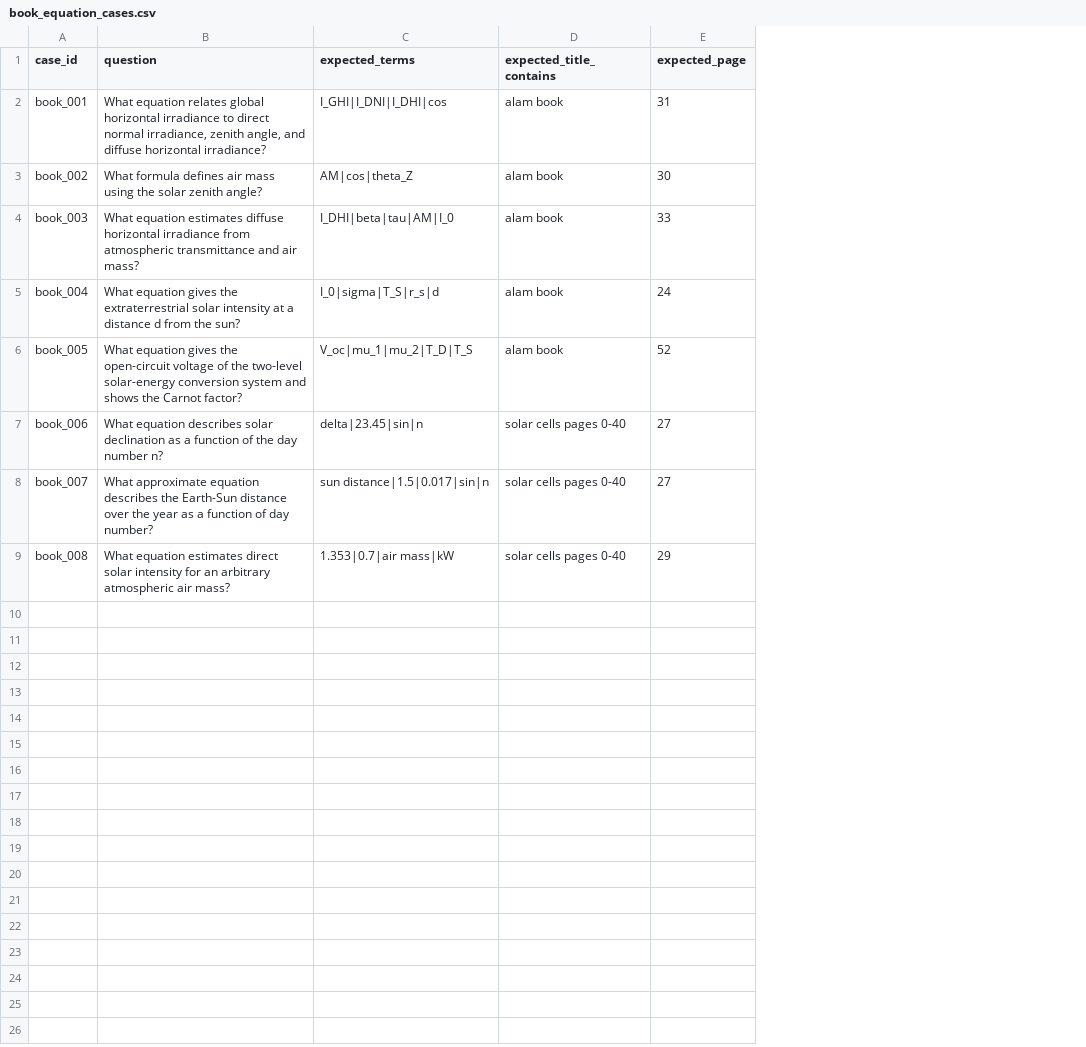
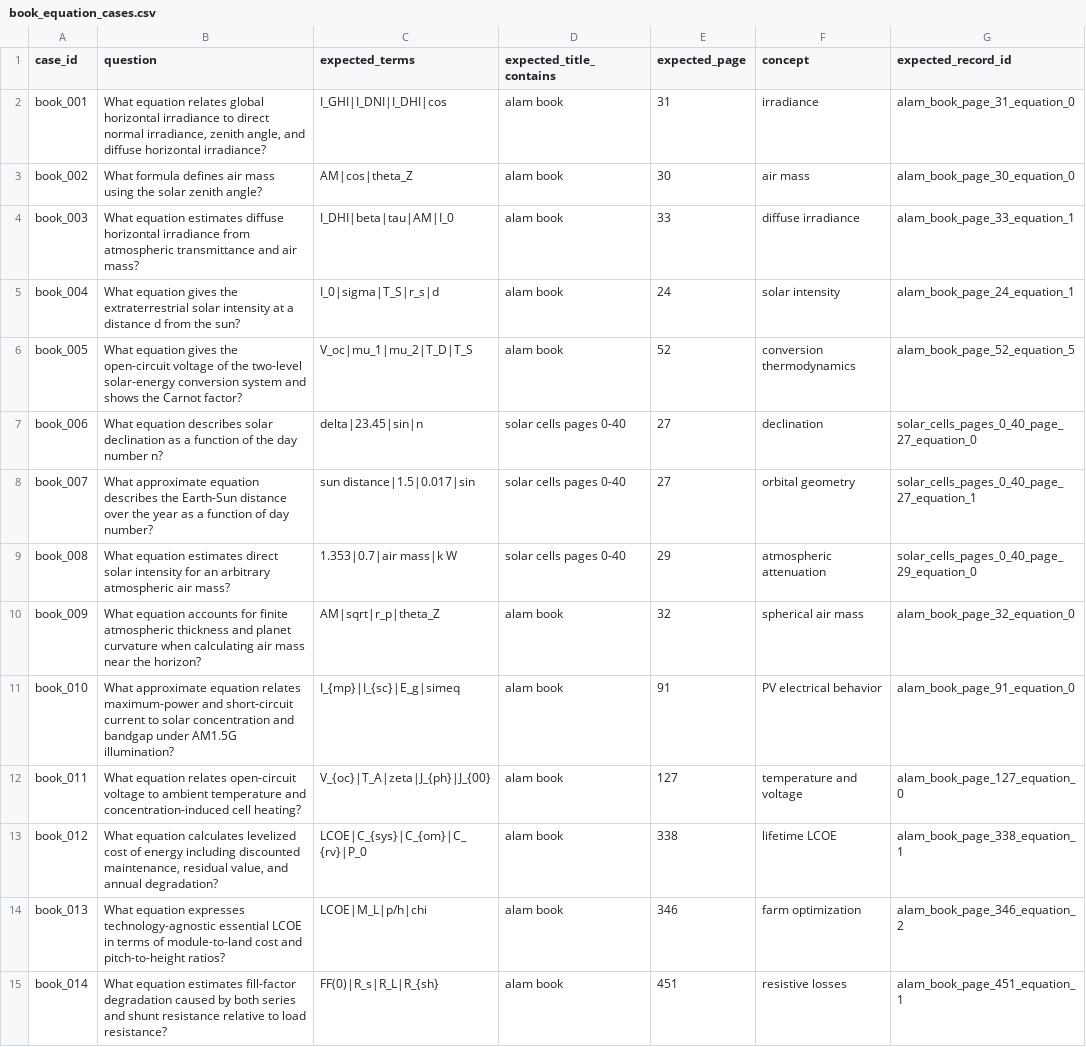
Before and after one commit to dedpool-glitch/agpv-ai-consultant, a CSV file: demos/book_equation_cases.csv, drawn as a sheet; the diff names each change by its address in the sheet, - before the commit and + after, or states it on an @@ line.

Commit message:
Expand equation-aware RAG evaluation

```diff
--- a/demos/book_equation_cases.csv
+++ b/demos/book_equation_cases.csv
+column F (concept), rows 2-9: irradiance | air mass | diffuse irradiance | solar intensity | conversion thermodynamics | declination | orbital geometry | atmospheric attenuation
+column G (expected_record_id), rows 2-9: alam_book_page_31_equation_0 | alam_book_page_30_equation_0 | alam_book_page_33_equation_1 | alam_book_page_24_equation_1 | alam_book_page_52_equation_5 | solar_cells_pages_0_40_page_27_equation_0 | solar_cells_pages_0_40_page_27_equation_1 | solar_cells_pages_0_40_page_29_equation_0
-C8 (expected_terms): sun distance|1.5|0.017|sin|n
+C8 (expected_terms): sun distance|1.5|0.017|sin
-C9 (expected_terms): 1.353|0.7|air mass|kW
+C9 (expected_terms): 1.353|0.7|air mass|k W
+row 10: book_009 | What equation accounts for finite atmospheric thickness and planet curvature when calculating air mass near the horizon? | AM|sqrt|r_p|theta_Z | alam book | 32 | spherical air mass | alam_book_page_32_equation_0
+row 11: book_010 | What approximate equation relates maximum-power and short-circuit current to solar concentration and bandgap under AM1.5G illumination? | I_{mp}|I_{sc}|E_g|simeq | alam book | 91 | PV electrical behavior | alam_book_page_91_equation_0
+row 12: book_011 | What equation relates open-circuit voltage to ambient temperature and concentration-induced cell heating? | V_{oc}|T_A|zeta|J_{ph}|J_{00} | alam book | 127 | temperature and voltage | alam_book_page_127_equation_0
+row 13: book_012 | What equation calculates levelized cost of energy including discounted maintenance, residual value, and annual degradation? | LCOE|C_{sys}|C_{om}|C_{rv}|P_0 | alam book | 338 | lifetime LCOE | alam_book_page_338_equation_1
+row 14: book_013 | What equation expresses technology-agnostic essential LCOE in terms of module-to-land cost and pitch-to-height ratios? | LCOE|M_L|p/h|chi | alam book | 346 | farm optimization | alam_book_page_346_equation_2
+row 15: book_014 | What equation estimates fill-factor degradation caused by both series and shunt resistance relative to load resistance? | FF(0)|R_s|R_L|R_{sh} | alam book | 451 | resistive losses | alam_book_page_451_equation_1
```
Also changed, not shown: 4 other files.
